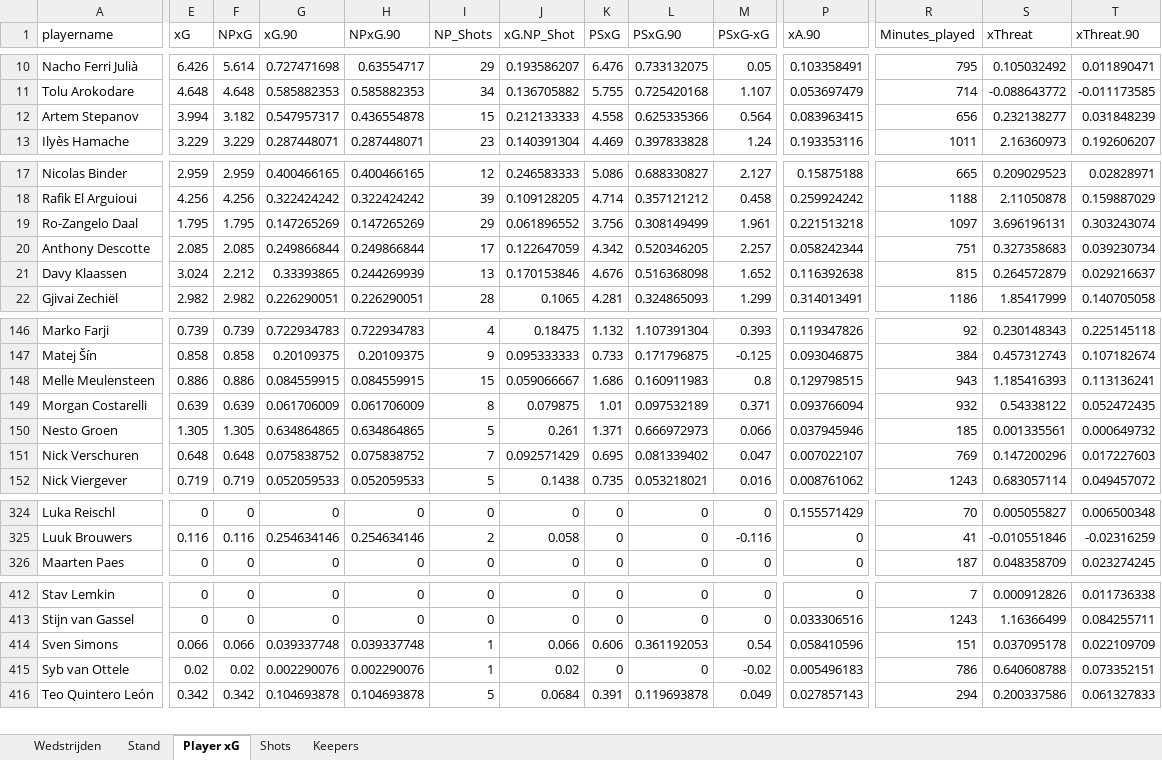
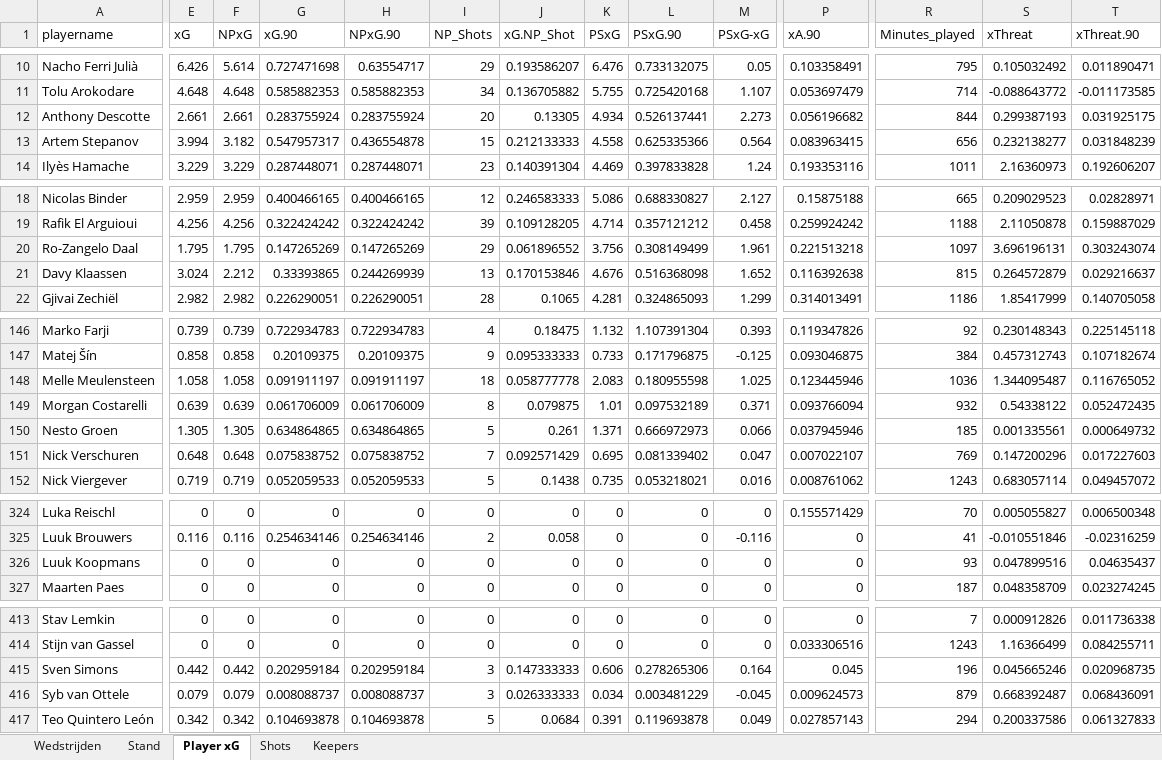
Before and after one commit to RobinKoetsier/plotrepo, an Excel workbook: data/EreCurrent.xlsx, sheet Player xG, drawn as a sheet; only a part is shown, gaps mark what is left out; values as stored, in another font and other column widths than the file's, no borders; removed rows and columns are numbered as before the commit, all else as after; rows hold the shown columns only; the diff covers the shown part only; the diff names each change by its address in the sheet, - before the commit and + after, or states it on an @@ line.

```diff
--- a/data/EreCurrent.xlsx (sheet Player xG)
+++ b/data/EreCurrent.xlsx (sheet Player xG)
+row 12: Anthony Descotte | 2.661 | 2.661 | 0.283755924 | 0.283755924 | 20 | 0.13305 | 4.934 | 0.526137441 | 2.273 | 0.056196682 | 844 | 0.299387193 | 0.031925175
-row 20: Anthony Descotte | 2.085 | 2.085 | 0.249866844 | 0.249866844 | 17 | 0.122647059 | 4.342 | 0.520346205 | 2.257 | 0.058242344 | 751 | 0.327358683 | 0.039230734
-E148 (xG): 0.886
+E148 (xG): 1.058
-F148 (NPxG): 0.886
+F148 (NPxG): 1.058
-G148 (xG.90): 0.084559915
+G148 (xG.90): 0.091911197
-H148 (NPxG.90): 0.084559915
+H148 (NPxG.90): 0.091911197
-I148 (NP_Shots): 15
+I148 (NP_Shots): 18
-J148 (xG.NP_Shot): 0.059066667
+J148 (xG.NP_Shot): 0.058777778
-K148 (PSxG): 1.686
+K148 (PSxG): 2.083
-L148 (PSxG.90): 0.160911983
+L148 (PSxG.90): 0.180955598
-M148 (PSxG-xG): 0.8
+M148 (PSxG-xG): 1.025
-P148 (xA.90): 0.129798515
+P148 (xA.90): 0.123445946
-R148 (Minutes_played): 943
+R148 (Minutes_played): 1036
-S148 (xThreat): 1.185416393
+S148 (xThreat): 1.344095487
-T148 (xThreat.90): 0.113136241
+T148 (xThreat.90): 0.116765052
+row 326: Luuk Koopmans | 0 | 0 | 0 | 0 | 0 | 0 | 0 | 0 | 0 | 0 | 93 | 0.047899516 | 0.04635437
-E415 (xG): 0.066
+E415 (xG): 0.442
-F415 (NPxG): 0.066
+F415 (NPxG): 0.442
-G415 (xG.90): 0.039337748
+G415 (xG.90): 0.202959184
-H415 (NPxG.90): 0.039337748
+H415 (NPxG.90): 0.202959184
-I415:I416 (NP_Shots): 1
+I415:I416 (NP_Shots): 3
-J415 (xG.NP_Shot): 0.066
+J415 (xG.NP_Shot): 0.147333333
-L415 (PSxG.90): 0.361192053
+L415 (PSxG.90): 0.278265306
-M415 (PSxG-xG): 0.54
+M415 (PSxG-xG): 0.164
-P415 (xA.90): 0.058410596
+P415 (xA.90): 0.045
-R415 (Minutes_played): 151
+R415 (Minutes_played): 196
-S415 (xThreat): 0.037095178
+S415 (xThreat): 0.045665246
-T415 (xThreat.90): 0.022109709
+T415 (xThreat.90): 0.020968735
-E416 (xG): 0.02
+E416 (xG): 0.079
-F416 (NPxG): 0.02
+F416 (NPxG): 0.079
-G416 (xG.90): 0.002290076
+G416 (xG.90): 0.008088737
-H416 (NPxG.90): 0.002290076
+H416 (NPxG.90): 0.008088737
-J416 (xG.NP_Shot): 0.02
+J416 (xG.NP_Shot): 0.026333333
-K416 (PSxG): 0
+K416 (PSxG): 0.034
-L416 (PSxG.90): 0
+L416 (PSxG.90): 0.003481229
-M416 (PSxG-xG): -0.02
+M416 (PSxG-xG): -0.045
-P416 (xA.90): 0.005496183
+P416 (xA.90): 0.009624573
-R416 (Minutes_played): 786
+R416 (Minutes_played): 879
-S416 (xThreat): 0.640608788
+S416 (xThreat): 0.668392487
-T416 (xThreat.90): 0.073352151
+T416 (xThreat.90): 0.068436091
```
Also changed, not shown: 238 edited cells elsewhere in this sheet, sheet Shots, sheet Stand, sheet Keepers, sheet Wedstrijden, 1 other file.
